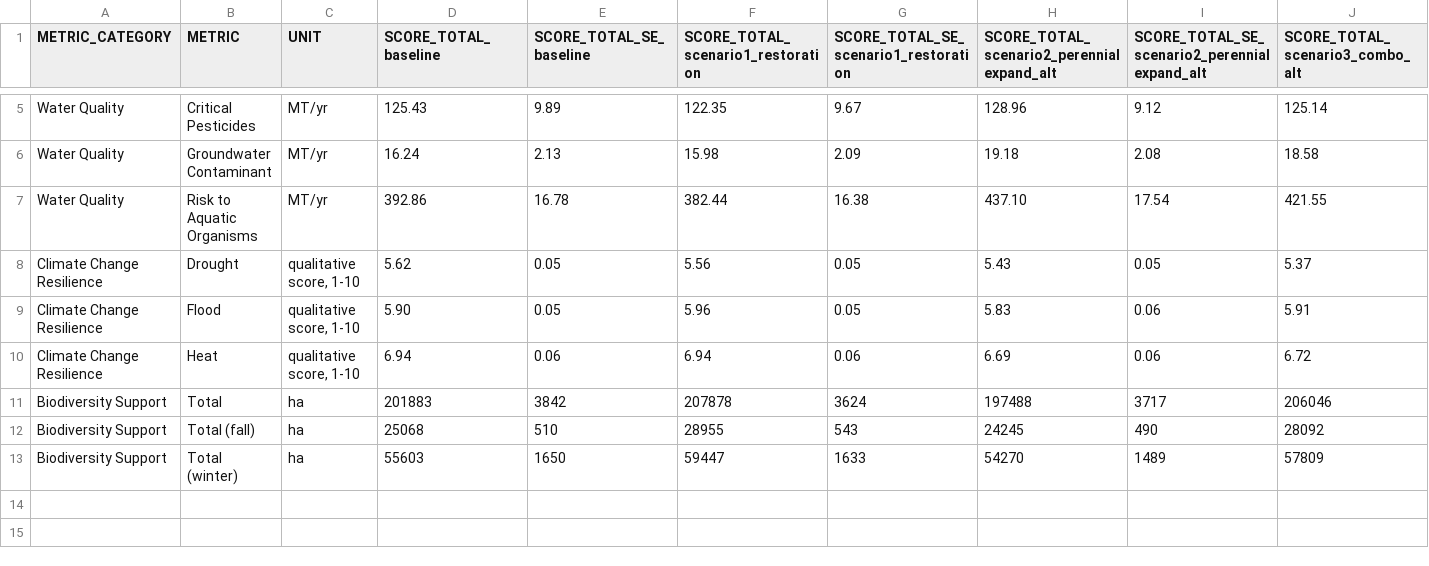
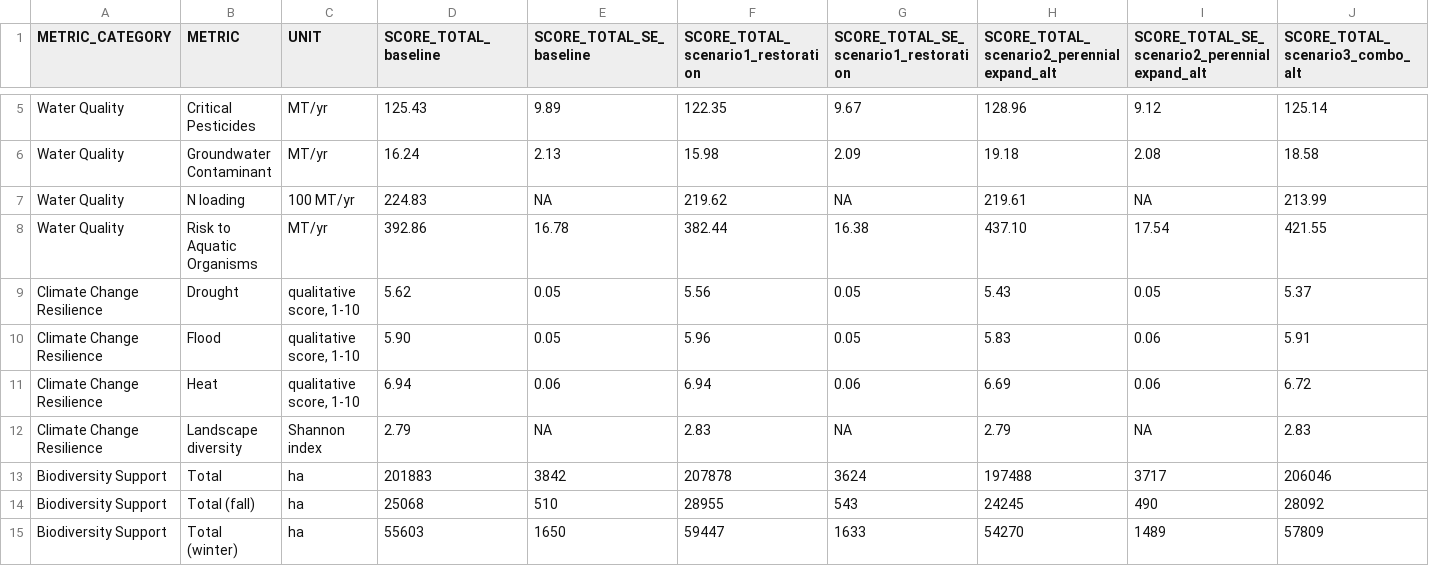
Before and after one commit to pointblue/delta_scenarios, a CSV file: output/TABLE_scores_summary.csv, drawn as a sheet; only a part is shown, gaps mark what is left out; rows hold the shown columns only; the diff names each change by its address in the sheet, - before the commit and + after, or states it on an @@ line.

```diff
--- a/output/TABLE_scores_summary.csv
+++ b/output/TABLE_scores_summary.csv
+row 7: Water Quality | N loading | 100 MT/yr | 224.83 | NA | 219.62 | NA | 219.61 | NA | 213.99
+row 12: Climate Change Resilience | Landscape diversity | Shannon index | 2.79 | NA | 2.83 | NA | 2.79 | NA | 2.83
```
Also changed, not shown: output/TABLE_metrics_summary.csv, output/metrics.csv, 10 other files.
